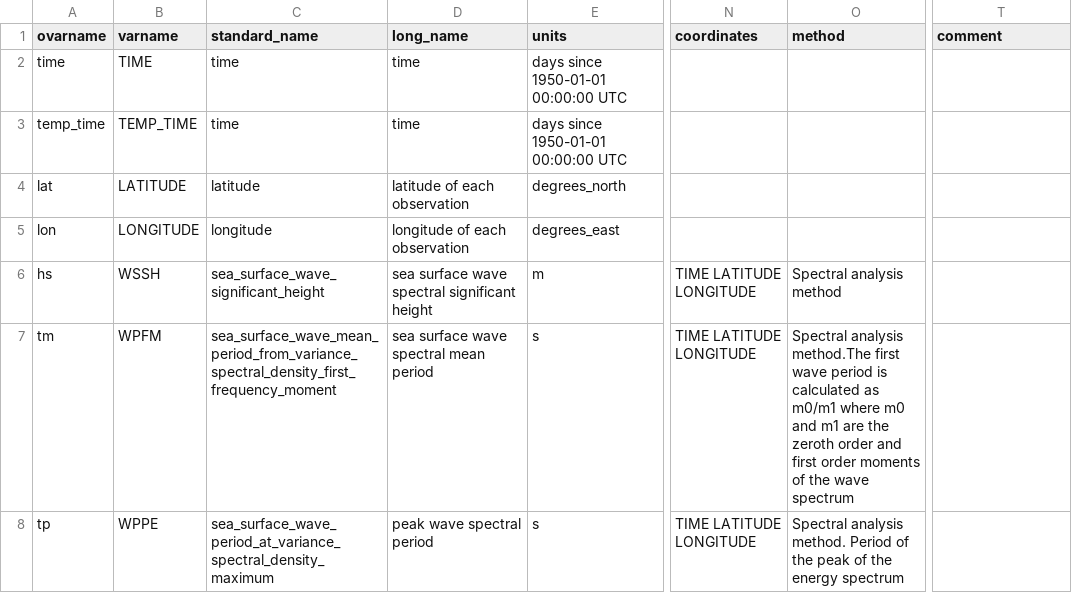
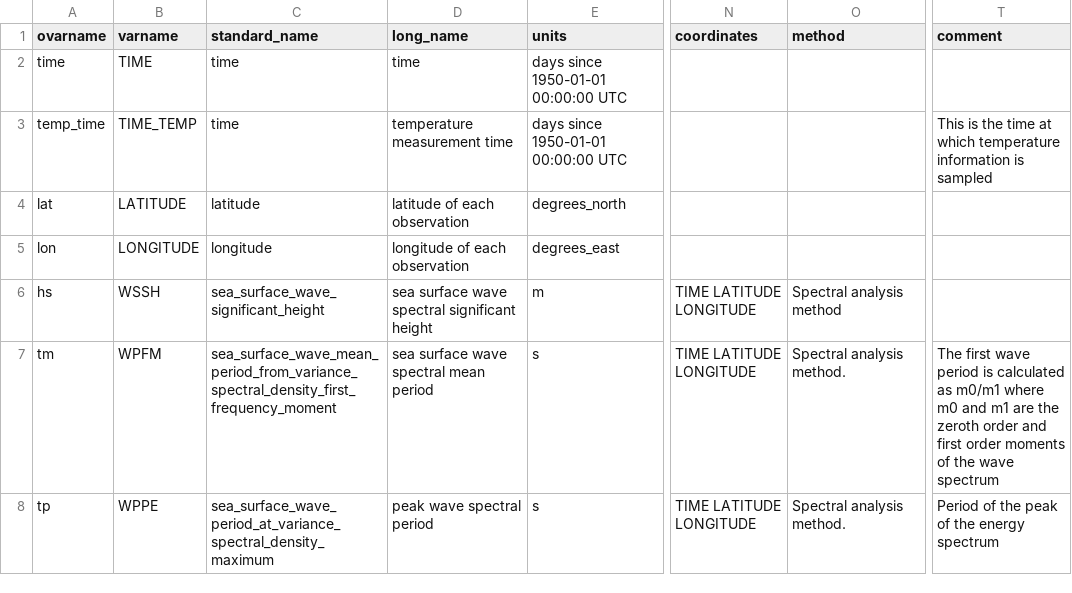
Before and after one commit to mcuttler/wavebuoy_tools, a CSV file: wavebuoys/imos_nc/metadata/bulkwave_parameters_DM_mapping.csv, drawn as a sheet; only a part is shown, gaps mark what is left out; the diff covers the shown part only; the diff names each change by its address in the sheet, - before the commit and + after, or states it on an @@ line.

```diff
--- a/wavebuoys/imos_nc/metadata/bulkwave_parameters_DM_mapping.csv
+++ b/wavebuoys/imos_nc/metadata/bulkwave_parameters_DM_mapping.csv
-B3 (varname): TEMP_TIME
+B3 (varname): TIME_TEMP
-D3 (long_name): time
+D3 (long_name): temperature measurement time
-T3 (comment): (empty)
+T3 (comment): This is the time at which temperature information is sampled
-O7 (method): Spectral analysis method.The first wave period is calculated as m0/m1 where m0 and m1 are the zeroth order and first order moments of the wave spectrum
+O7 (method): Spectral analysis method.
-T7 (comment): (empty)
+T7 (comment): The first wave period is calculated as m0/m1 where m0 and m1 are the zeroth order and first order moments of the wave spectrum
-O8 (method): …analysis method. Period of the peak of the energy spectrum
+O8 (method): …analysis method.
-T8 (comment): (empty)
+T8 (comment): Period of the peak of the energy spectrum
```
Also changed, not shown: 7 edited cells elsewhere in this file, 9 other files.
